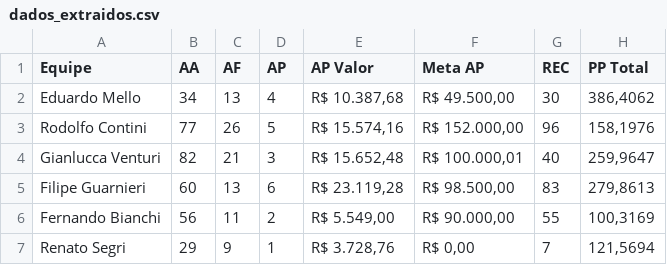
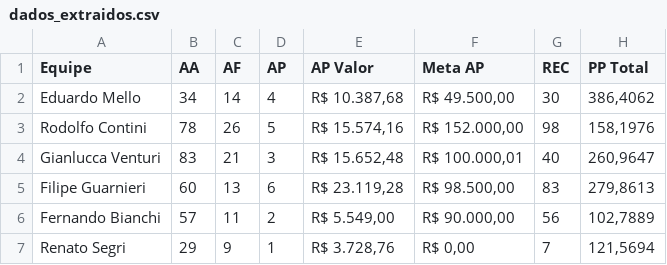
Before and after one commit to sprietootero/gestaoavista-sp1, a CSV file: dados_extraidos.csv, drawn as a sheet.

```diff
--- a/dados_extraidos.csv
+++ b/dados_extraidos.csv
@@ -1,7 +1,7 @@
 Equipe,AA,AF,AP,AP Valor,Meta AP,REC,PP Total
-Eduardo Mello,34,13,4,"R$ 10.387,68","R$ 49.500,00",30,"386,4062"
-Rodolfo Contini,77,26,5,"R$ 15.574,16","R$ 152.000,00",96,"158,1976"
-Gianlucca Venturi,82,21,3,"R$ 15.652,48","R$ 100.000,01",40,"259,9647"
+Eduardo Mello,34,14,4,"R$ 10.387,68","R$ 49.500,00",30,"386,4062"
+Rodolfo Contini,78,26,5,"R$ 15.574,16","R$ 152.000,00",98,"158,1976"
+Gianlucca Venturi,83,21,3,"R$ 15.652,48","R$ 100.000,01",40,"260,9647"
 Filipe Guarnieri,60,13,6,"R$ 23.119,28","R$ 98.500,00",83,"279,8613"
-Fernando Bianchi,56,11,2,"R$ 5.549,00","R$ 90.000,00",55,"100,3169"
+Fernando Bianchi,57,11,2,"R$ 5.549,00","R$ 90.000,00",56,"102,7889"
 Renato Segri,29,9,1,"R$ 3.728,76","R$ 0,00",7,"121,5694"
```
Also changed, not shown: ranking_7dias.csv, ranking_muapd.csv, 1 other file.
